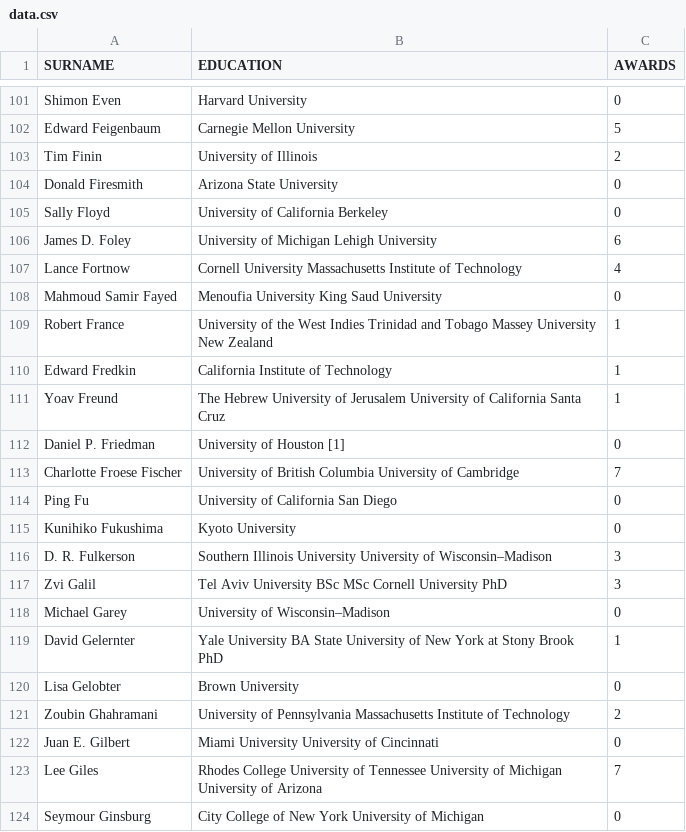
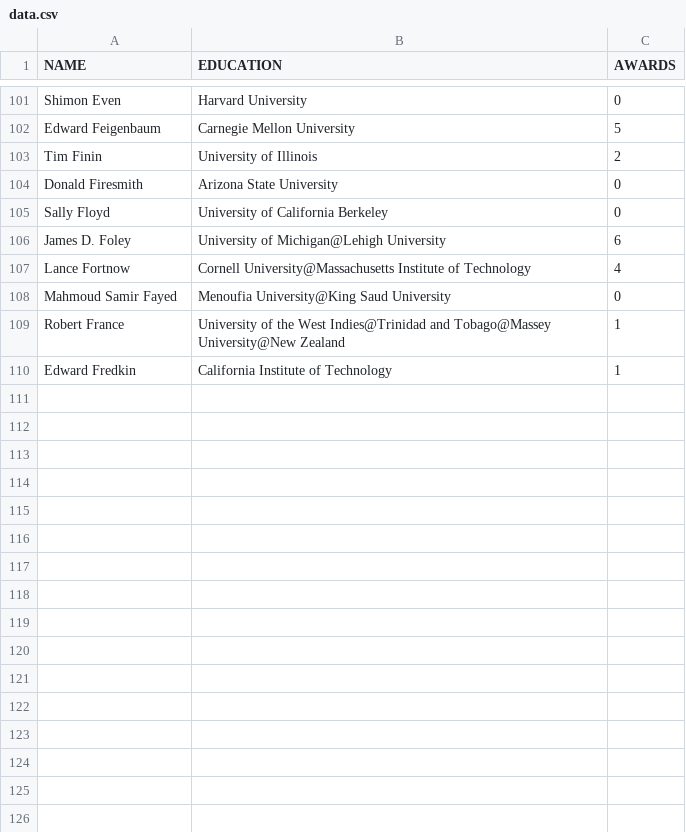
Before and after one commit to christinasamara/ChordMaster, a CSV file: data.csv, drawn as a sheet; only a part is shown, gaps mark what is left out; the diff covers the shown part only.

```diff
--- a/data.csv
+++ b/data.csv
@@ -1 +1 @@
-SURNAME,EDUCATION,AWARDS
+NAME,EDUCATION,AWARDS
@@ -105,20 +105,6 @@ Donald Firesmith,Arizona State University,0
 Sally Floyd,University of California Berkeley,0
-James D. Foley,University of Michigan Lehigh University,6
-Lance Fortnow,Cornell University Massachusetts Institute of Technology,4
-Mahmoud Samir Fayed,Menoufia University King Saud University,0
-Robert France,University of the West Indies Trinidad and Tobago Massey University New Zealand,1
+James D. Foley,University of Michigan@Lehigh University,6
+Lance Fortnow,Cornell University@Massachusetts Institute of Technology,4
+Mahmoud Samir Fayed,Menoufia University@King Saud University,0
+Robert France,University of the West Indies@Trinidad and Tobago@Massey University@New Zealand,1
 Edward Fredkin,California Institute of Technology,1
-Yoav Freund,The Hebrew University of Jerusalem University of California Santa Cruz,1
-Daniel P. Friedman,University of Houston [1],0
-Charlotte Froese Fischer,University of British Columbia University of Cambridge,7
-Ping Fu,University of California San Diego,0
-Kunihiko Fukushima,Kyoto University,0
-D. R. Fulkerson,Southern Illinois University University of Wisconsin–Madison,3
-Zvi Galil,Tel Aviv University BSc MSc Cornell University PhD,3
-Michael Garey,University of Wisconsin–Madison,0
-David Gelernter,Yale University BA State University of New York at Stony Brook PhD,1
-Lisa Gelobter,Brown University,0
-Zoubin Ghahramani,University of Pennsylvania Massachusetts Institute of Technology,2
-Juan E. Gilbert,Miami University University of Cincinnati,0
-Lee Giles,Rhodes College University of Tennessee University of Michigan University of Arizona,7
-Seymour Ginsburg,City College of New York University of Michigan,0
```
Also changed, not shown: 28 removed rows and 66 edited cells elsewhere in this file, 8 other files.
